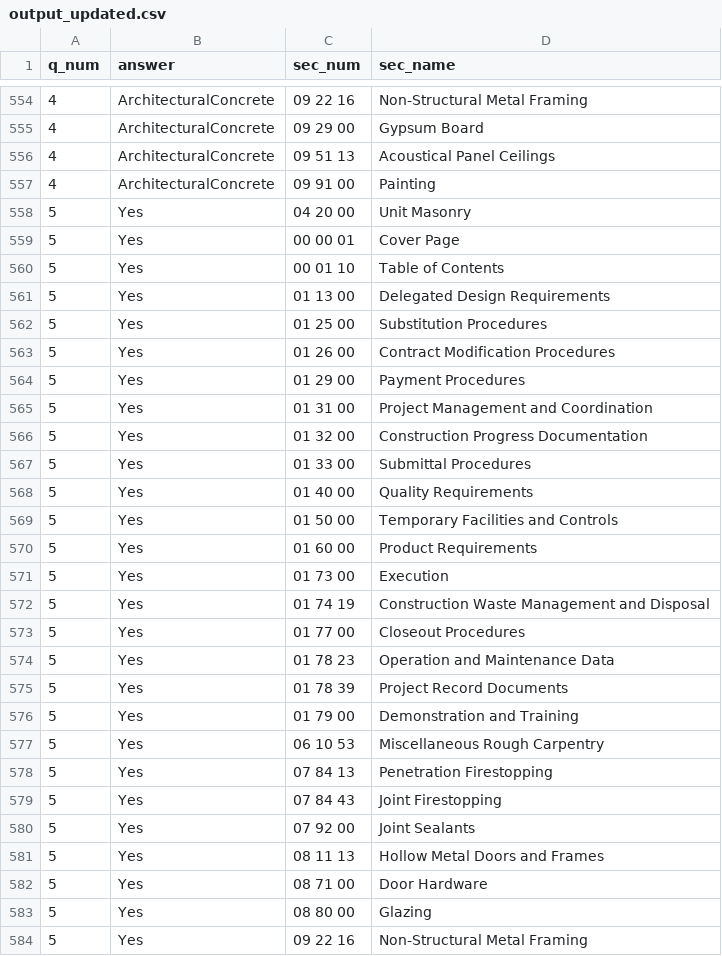
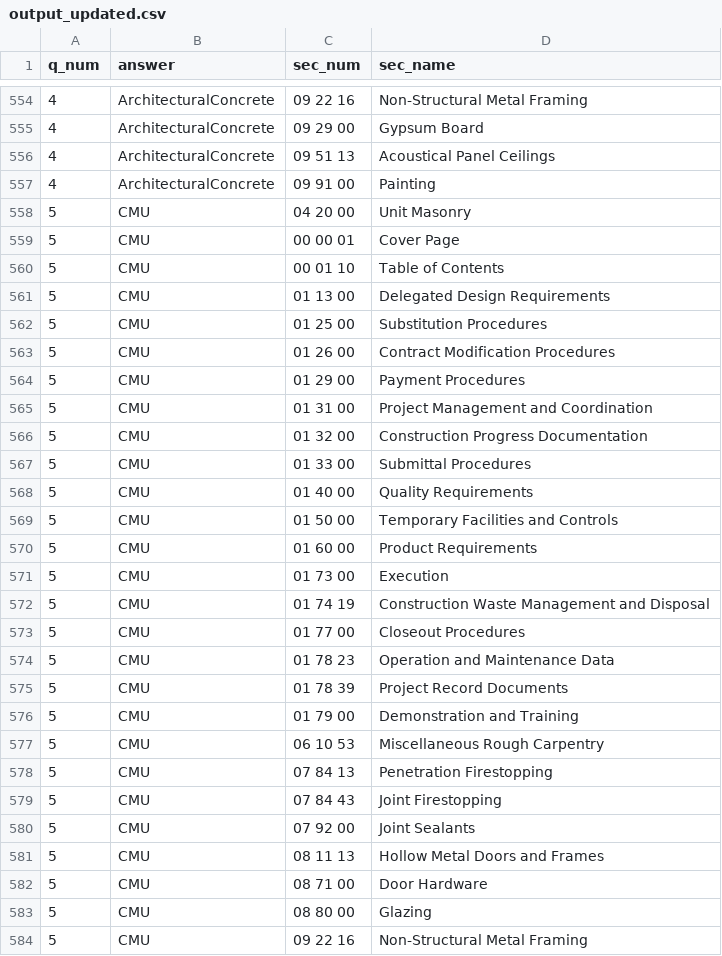
Before and after one commit to nirvik00/specs_app, a CSV file: data_pre_processing/output_updated.csv, drawn as a sheet; only a part is shown, gaps mark what is left out; the diff covers the shown part only.

```diff
--- a/data_pre_processing/output_updated.csv
+++ b/data_pre_processing/output_updated.csv
@@ -557,28 +557,28 @@ q_num,answer,sec_num,sec_name
 4,ArchitecturalConcrete,09 91 00,Painting
-5,Yes,04 20 00,Unit Masonry
-5,Yes,00 00 01,Cover Page
-5,Yes,00 01 10,Table of Contents
-5,Yes,01 13 00,Delegated Design Requirements
-5,Yes,01 25 00,Substitution Procedures
-5,Yes,01 26 00,Contract Modification Procedures
-5,Yes,01 29 00,Payment Procedures
-5,Yes,01 31 00,Project Management and Coordination
-5,Yes,01 32 00,Construction Progress Documentation
-5,Yes,01 33 00,Submittal Procedures
-5,Yes,01 40 00,Quality Requirements
-5,Yes,01 50 00,Temporary Facilities and Controls
-5,Yes,01 60 00,Product Requirements
-5,Yes,01 73 00,Execution
-5,Yes,01 74 19,Construction Waste Management and Disposal
-5,Yes,01 77 00,Closeout Procedures
-5,Yes,01 78 23,Operation and Maintenance Data
-5,Yes,01 78 39,Project Record Documents
-5,Yes,01 79 00,Demonstration and Training
-5,Yes,06 10 53,Miscellaneous Rough Carpentry
-5,Yes,07 84 13,Penetration Firestopping
-5,Yes,07 84 43,Joint Firestopping
-5,Yes,07 92 00,Joint Sealants
-5,Yes,08 11 13,Hollow Metal Doors and Frames
-5,Yes,08 71 00,Door Hardware
-5,Yes,08 80 00,Glazing
-5,Yes,09 22 16,Non-Structural Metal Framing
+5,CMU,04 20 00,Unit Masonry
+5,CMU,00 00 01,Cover Page
+5,CMU,00 01 10,Table of Contents
+5,CMU,01 13 00,Delegated Design Requirements
+5,CMU,01 25 00,Substitution Procedures
+5,CMU,01 26 00,Contract Modification Procedures
+5,CMU,01 29 00,Payment Procedures
+5,CMU,01 31 00,Project Management and Coordination
+5,CMU,01 32 00,Construction Progress Documentation
+5,CMU,01 33 00,Submittal Procedures
+5,CMU,01 40 00,Quality Requirements
+5,CMU,01 50 00,Temporary Facilities and Controls
+5,CMU,01 60 00,Product Requirements
+5,CMU,01 73 00,Execution
+5,CMU,01 74 19,Construction Waste Management and Disposal
+5,CMU,01 77 00,Closeout Procedures
+5,CMU,01 78 23,Operation and Maintenance Data
+5,CMU,01 78 39,Project Record Documents
+5,CMU,01 79 00,Demonstration and Training
+5,CMU,06 10 53,Miscellaneous Rough Carpentry
+5,CMU,07 84 13,Penetration Firestopping
+5,CMU,07 84 43,Joint Firestopping
+5,CMU,07 92 00,Joint Sealants
+5,CMU,08 11 13,Hollow Metal Doors and Frames
+5,CMU,08 71 00,Door Hardware
+5,CMU,08 80 00,Glazing
+5,CMU,09 22 16,Non-Structural Metal Framing
```
Also changed, not shown: 35 edited cells elsewhere in this file, output_updated.csv, pages/output_updated.csv, 9 other files.
